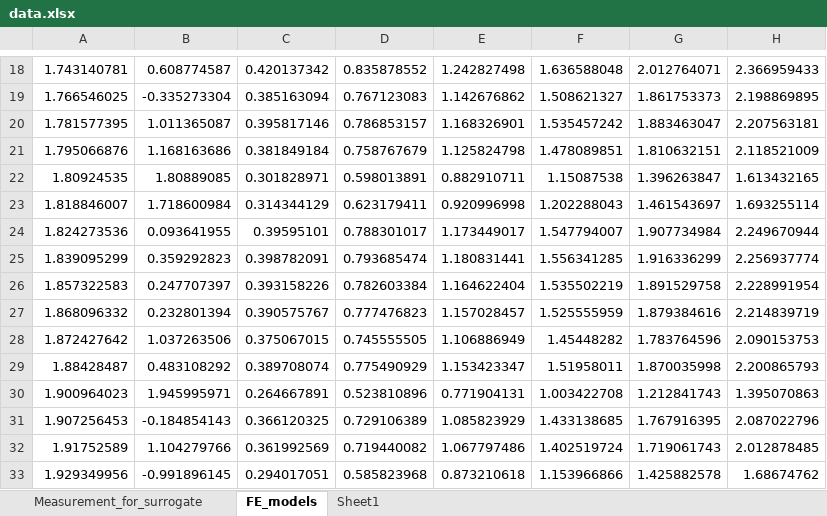
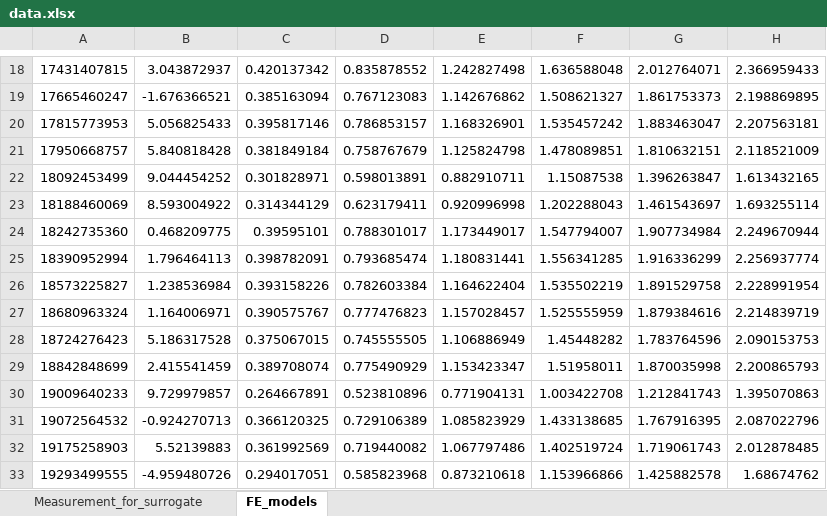
Before and after one commit to ningxin999/PhD_week, an Excel workbook: data.xlsx, sheet FE_models, drawn as a sheet; only a part is shown, gaps mark what is left out; values as stored, in another font and other column widths than the file's, no borders; the diff covers the shown part only; the diff names each change by its address in the sheet, - before the commit and + after, or states it on an @@ line.

```diff
--- a/data.xlsx (sheet FE_models)
+++ b/data.xlsx (sheet FE_models)
-sheet tab: Sheet1
-A18: 1.743140781
+A18: 17431407815
-B18: 0.608774587
+B18: 3.043872937
-A19: 1.766546025
+A19: 17665460247
-B19: -0.335273304
+B19: -1.676366521
-A20: 1.781577395
+A20: 17815773953
-B20: 1.011365087
+B20: 5.056825433
-A21: 1.795066876
+A21: 17950668757
-B21: 1.168163686
+B21: 5.840818428
-A22: 1.80924535
+A22: 18092453499
-B22: 1.80889085
+B22: 9.044454252
-A23: 1.818846007
+A23: 18188460069
-B23: 1.718600984
+B23: 8.593004922
-A24: 1.824273536
+A24: 18242735360
-B24: 0.093641955
+B24: 0.468209775
-A25: 1.839095299
+A25: 18390952994
-B25: 0.359292823
+B25: 1.796464113
-A26: 1.857322583
+A26: 18573225827
-B26: 0.247707397
+B26: 1.238536984
-A27: 1.868096332
+A27: 18680963324
-B27: 0.232801394
+B27: 1.164006971
-A28: 1.872427642
+A28: 18724276423
-B28: 1.037263506
+B28: 5.186317528
-A29: 1.88428487
+A29: 18842848699
-B29: 0.483108292
+B29: 2.415541459
-A30: 1.900964023
+A30: 19009640233
-B30: 1.945995971
+B30: 9.729979857
-A31: 1.907256453
+A31: 19072564532
-B31: -0.184854143
+B31: -0.924270713
-A32: 1.91752589
+A32: 19175258903
-B32: 1.104279766
+B32: 5.52139883
-A33: 1.929349956
+A33: 19293499555
-B33: -0.991896145
+B33: -4.959480726
```
Also changed, not shown: 464 edited cells elsewhere in this sheet, 3 other files.
